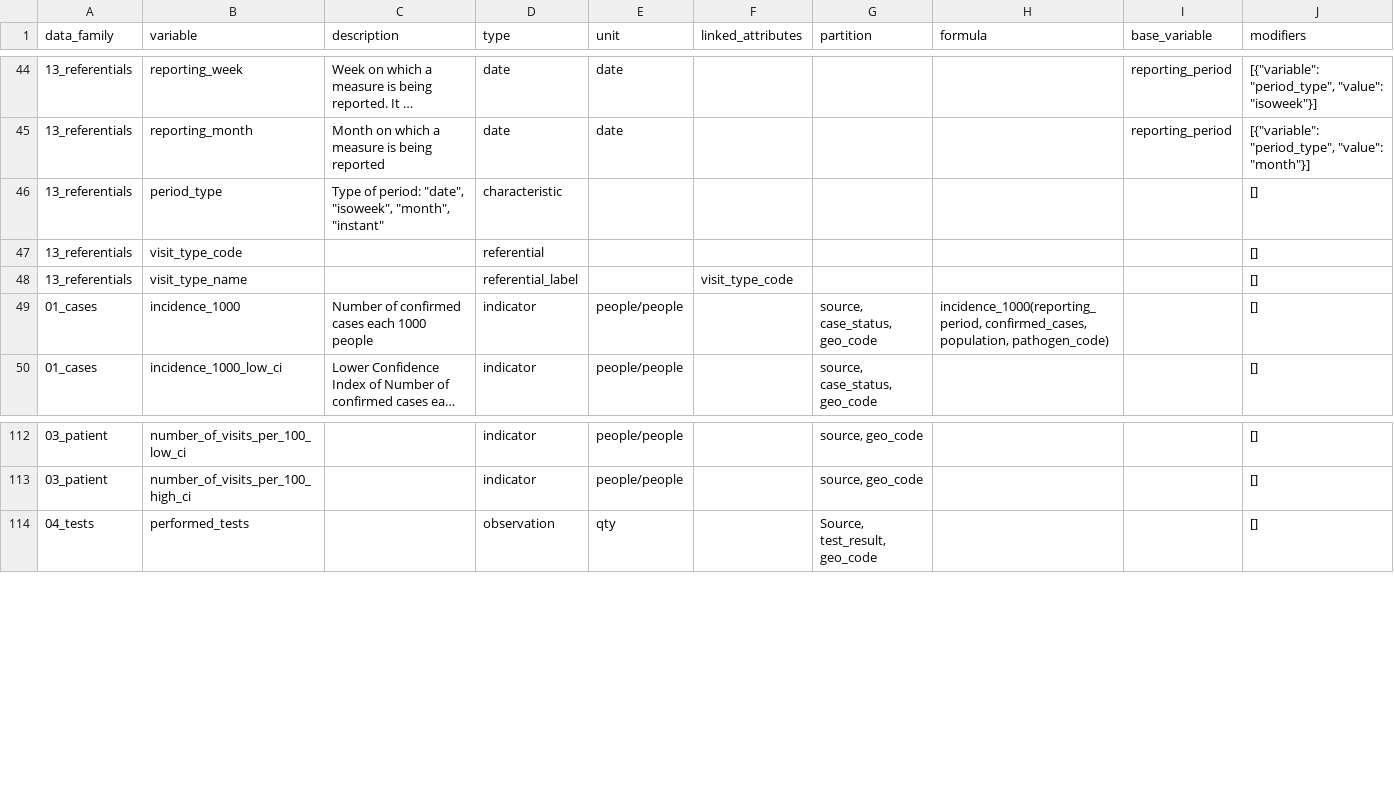
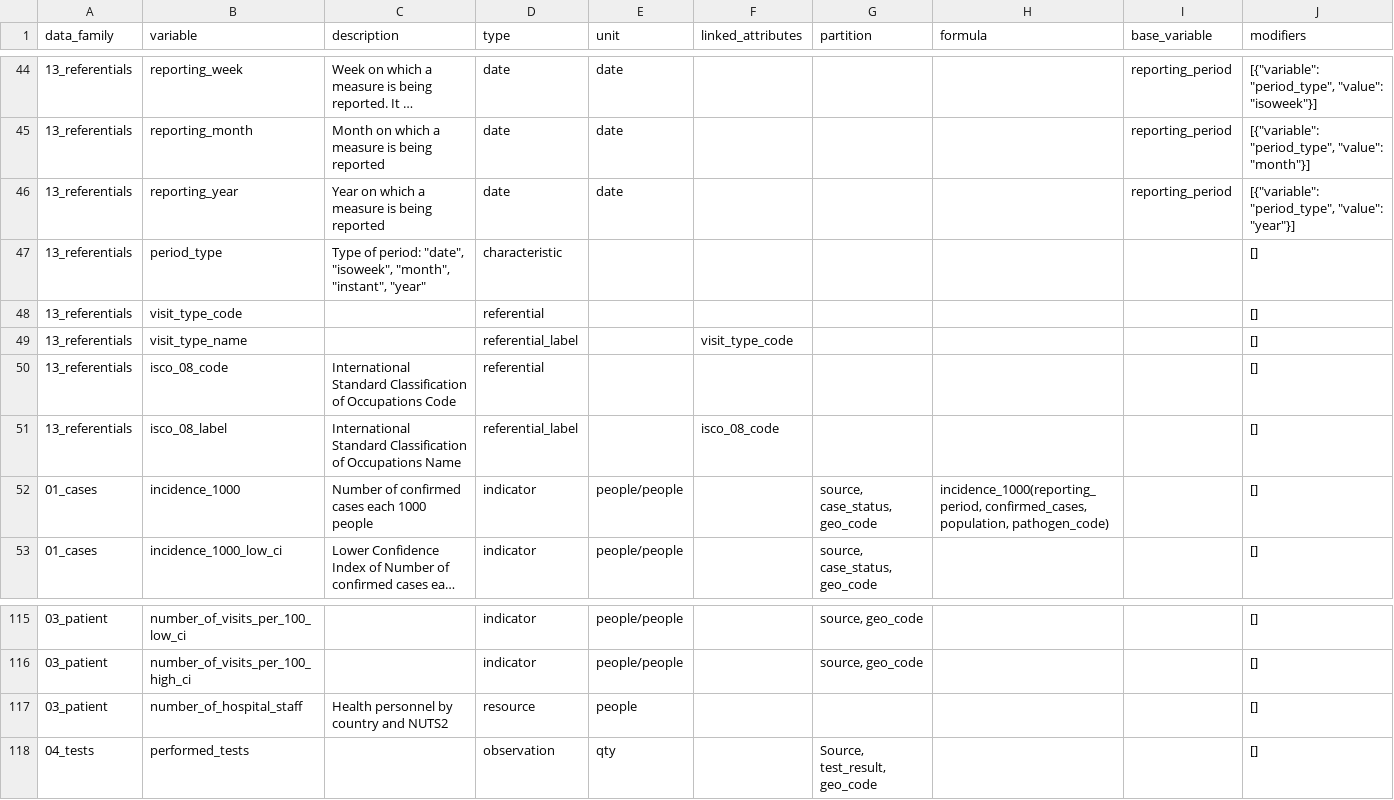
Before and after one commit to pandem2/pandem-source, a CSV file: pandemsource/data/list-of-variables.csv, drawn as a sheet; only a part is shown, gaps mark what is left out; long unchanged cells end in ….

Commit message:
adds isco08 and health-resources-national-eurostat sources

```diff
--- a/pandemsource/data/list-of-variables.csv
+++ b/pandemsource/data/list-of-variables.csv
@@ -45,5 +45,8 @@ data_family,variable,description,type,unit,linked_attributes,partition,formula,b
 13_referentials,reporting_month,Month on which a measure is being reported,date,date,,,,reporting_period,"[{""variable"": ""period_type"", ""value"": ""month""}]"
-13_referentials,period_type,"Type of period: ""date"", ""isoweek"", ""month"", ""instant""",characteristic,,,,,,[]
+13_referentials,reporting_year,Year on which a measure is being reported,date,date,,,,reporting_period,"[{""variable"": ""period_type"", ""value"": ""year""}]"
+13_referentials,period_type,"Type of period: ""date"", ""isoweek"", ""month"", ""instant"", ""year""",characteristic,,,,,,[]
 13_referentials,visit_type_code,,referential,,,,,,[]
 13_referentials,visit_type_name,,referential_label,,visit_type_code,,,,[]
+13_referentials,isco_08_code,International Standard Classification of Occupations Code,referential,,,,,,[]
+13_referentials,isco_08_label,International Standard Classification of Occupations Name,referential_label,,isco_08_code,,,,[]
 01_cases,incidence_1000,Number of confirmed cases each 1000 people,indicator,people/people,,"source, case_status, geo_code","incidence_1000(reporting_period, confirmed_cases, population, pathogen_code)",,[]
@@ -113,2 +116,3 @@ data_family,variable,description,type,unit,linked_attributes,partition,formula,b
 03_patient,number_of_visits_per_100_high_ci,,indicator,people/people,,"source, geo_code",,,[]
+03_patient,number_of_hospital_staff,Health personnel by country and NUTS2,resource,people,,,,,[]
 04_tests,performed_tests,,observation,qty,,"Source, test_result, geo_code",,,[]
```
Also changed, not shown: 9 other files.
